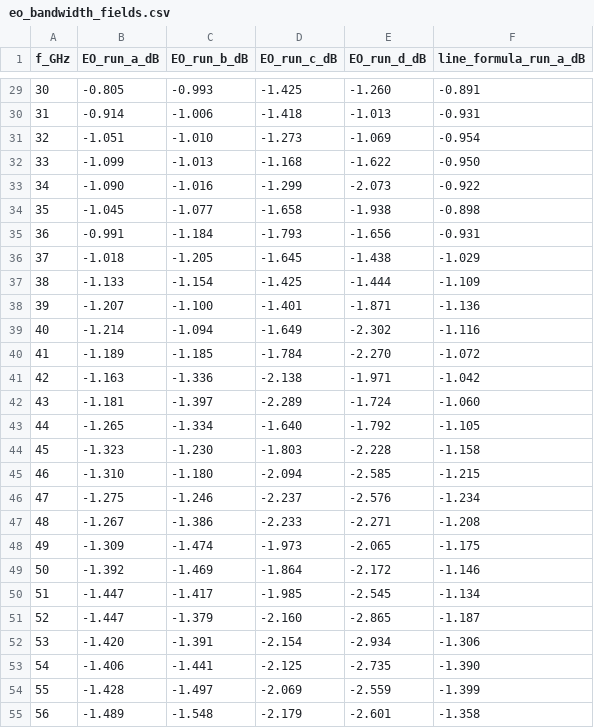
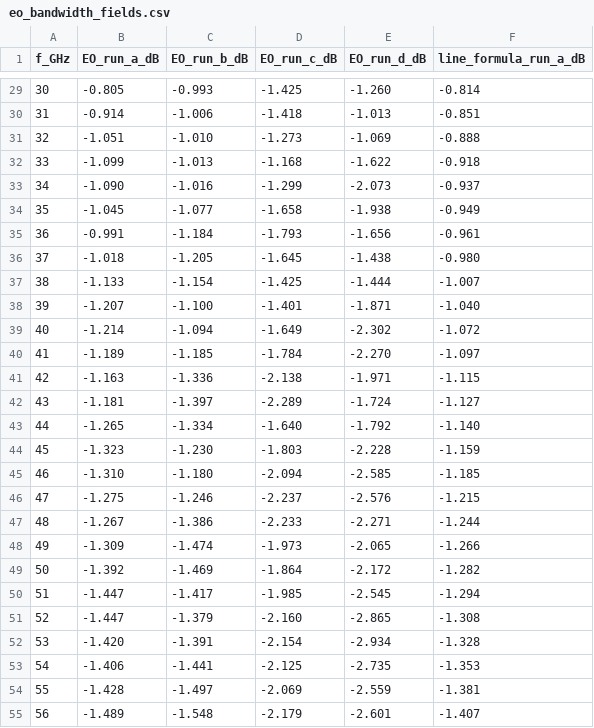
Before and after one commit to andreimuresian/claude, a CSV file: docs/cst/xtalk/eo_bandwidth/eo_bandwidth_fields.csv, drawn as a sheet; only a part is shown, gaps mark what is left out; the diff covers the shown part only.

```diff
--- a/docs/cst/xtalk/eo_bandwidth/eo_bandwidth_fields.csv
+++ b/docs/cst/xtalk/eo_bandwidth/eo_bandwidth_fields.csv
@@ -29,27 +29,27 @@ f_GHz,EO_run_a_dB,EO_run_b_dB,EO_run_c_dB,EO_run_d_dB,line_formula_run_a_dB
-30,-0.805,-0.993,-1.425,-1.260,-0.891
-31,-0.914,-1.006,-1.418,-1.013,-0.931
-32,-1.051,-1.010,-1.273,-1.069,-0.954
-33,-1.099,-1.013,-1.168,-1.622,-0.950
-34,-1.090,-1.016,-1.299,-2.073,-0.922
-35,-1.045,-1.077,-1.658,-1.938,-0.898
-36,-0.991,-1.184,-1.793,-1.656,-0.931
-37,-1.018,-1.205,-1.645,-1.438,-1.029
-38,-1.133,-1.154,-1.425,-1.444,-1.109
-39,-1.207,-1.100,-1.401,-1.871,-1.136
-40,-1.214,-1.094,-1.649,-2.302,-1.116
-41,-1.189,-1.185,-1.784,-2.270,-1.072
-42,-1.163,-1.336,-2.138,-1.971,-1.042
-43,-1.181,-1.397,-2.289,-1.724,-1.060
-44,-1.265,-1.334,-1.640,-1.792,-1.105
-45,-1.323,-1.230,-1.803,-2.228,-1.158
-46,-1.310,-1.180,-2.094,-2.585,-1.215
-47,-1.275,-1.246,-2.237,-2.576,-1.234
-48,-1.267,-1.386,-2.233,-2.271,-1.208
-49,-1.309,-1.474,-1.973,-2.065,-1.175
-50,-1.392,-1.469,-1.864,-2.172,-1.146
-51,-1.447,-1.417,-1.985,-2.545,-1.134
-52,-1.447,-1.379,-2.160,-2.865,-1.187
-53,-1.420,-1.391,-2.154,-2.934,-1.306
-54,-1.406,-1.441,-2.125,-2.735,-1.390
-55,-1.428,-1.497,-2.069,-2.559,-1.399
-56,-1.489,-1.548,-2.179,-2.601,-1.358
+30,-0.805,-0.993,-1.425,-1.260,-0.814
+31,-0.914,-1.006,-1.418,-1.013,-0.851
+32,-1.051,-1.010,-1.273,-1.069,-0.888
+33,-1.099,-1.013,-1.168,-1.622,-0.918
+34,-1.090,-1.016,-1.299,-2.073,-0.937
+35,-1.045,-1.077,-1.658,-1.938,-0.949
+36,-0.991,-1.184,-1.793,-1.656,-0.961
+37,-1.018,-1.205,-1.645,-1.438,-0.980
+38,-1.133,-1.154,-1.425,-1.444,-1.007
+39,-1.207,-1.100,-1.401,-1.871,-1.040
+40,-1.214,-1.094,-1.649,-2.302,-1.072
+41,-1.189,-1.185,-1.784,-2.270,-1.097
+42,-1.163,-1.336,-2.138,-1.971,-1.115
+43,-1.181,-1.397,-2.289,-1.724,-1.127
+44,-1.265,-1.334,-1.640,-1.792,-1.140
+45,-1.323,-1.230,-1.803,-2.228,-1.159
+46,-1.310,-1.180,-2.094,-2.585,-1.185
+47,-1.275,-1.246,-2.237,-2.576,-1.215
+48,-1.267,-1.386,-2.233,-2.271,-1.244
+49,-1.309,-1.474,-1.973,-2.065,-1.266
+50,-1.392,-1.469,-1.864,-2.172,-1.282
+51,-1.447,-1.417,-1.985,-2.545,-1.294
+52,-1.447,-1.379,-2.160,-2.865,-1.308
+53,-1.420,-1.391,-2.154,-2.934,-1.328
+54,-1.406,-1.441,-2.125,-2.735,-1.353
+55,-1.428,-1.497,-2.069,-2.559,-1.381
+56,-1.489,-1.548,-2.179,-2.601,-1.407
```
Also changed, not shown: 31 edited cells elsewhere in this file, 5 other files.
